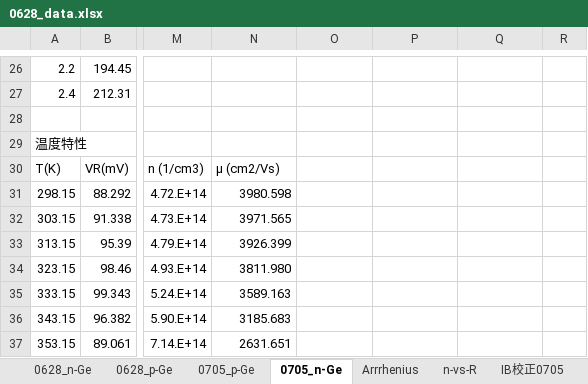
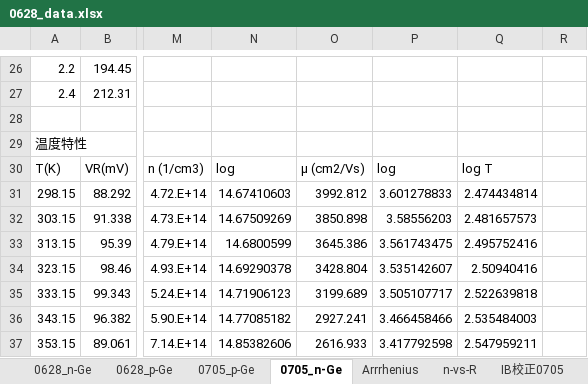
Before and after one commit to xiang-gong3944/----, an Excel workbook: 2024_06_28_半導体/data/0628_data.xlsx, sheet 0705_n-Ge, drawn as a sheet; only a part is shown, gaps mark what is left out; values as stored, in another font and other column widths than the file's, no borders; charts and pictures not drawn; the diff covers the shown part only; the diff names each change by its address in the sheet, - before the commit and + after, or states it on an @@ line.

```diff
--- a/2024_06_28_半導体/data/0628_data.xlsx (sheet 0705_n-Ge)
+++ b/2024_06_28_半導体/data/0628_data.xlsx (sheet 0705_n-Ge)
-N30: μ (cm2/Vs)
+N30: log
-O30: (empty)
+O30: μ (cm2/Vs)
-P30: (empty)
+P30: log
-Q30: (empty)
+Q30: log T
-N31: 3980.598
+N31: 14.67410603
-O31: (empty)
+O31: 3992.812
-P31: (empty)
+P31: 3.601278833
-Q31: (empty)
+Q31: 2.474434814
-N32: 3971.565
+N32: 14.67509269
-O32: (empty)
+O32: 3850.898
-P32: (empty)
+P32: 3.58556203
-Q32: (empty)
+Q32: 2.481657573
-N33: 3926.399
+N33: 14.6800599
-O33: (empty)
+O33: 3645.386
-P33: (empty)
+P33: 3.561743475
-Q33: (empty)
+Q33: 2.495752416
-N34: 3811.980
+N34: 14.69290378
-O34: (empty)
+O34: 3428.804
-P34: (empty)
+P34: 3.535142607
-Q34: (empty)
+Q34: 2.50940416
-N35: 3589.163
+N35: 14.71906123
-O35: (empty)
+O35: 3199.689
-P35: (empty)
+P35: 3.505107717
-Q35: (empty)
+Q35: 2.522639818
-N36: 3185.683
+N36: 14.77085182
-O36: (empty)
+O36: 2927.241
-P36: (empty)
+P36: 3.466458466
-Q36: (empty)
+Q36: 2.535484003
-N37: 2631.651
+N37: 14.85382606
-O37: (empty)
+O37: 2616.933
-P37: (empty)
+P37: 3.417792598
-Q37: (empty)
+Q37: 2.547959211
```
Also changed, not shown: 20 edited cells elsewhere in this sheet, sheet 0628_p-Ge, sheet 0705_p-Ge, charts or pictures, 8 other files.
